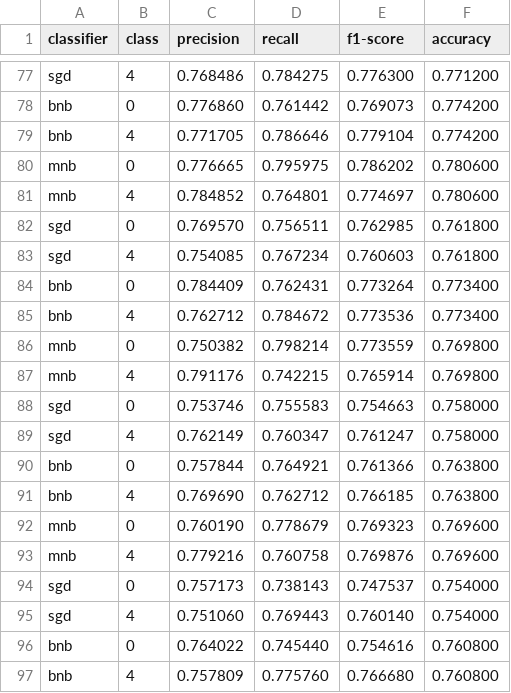
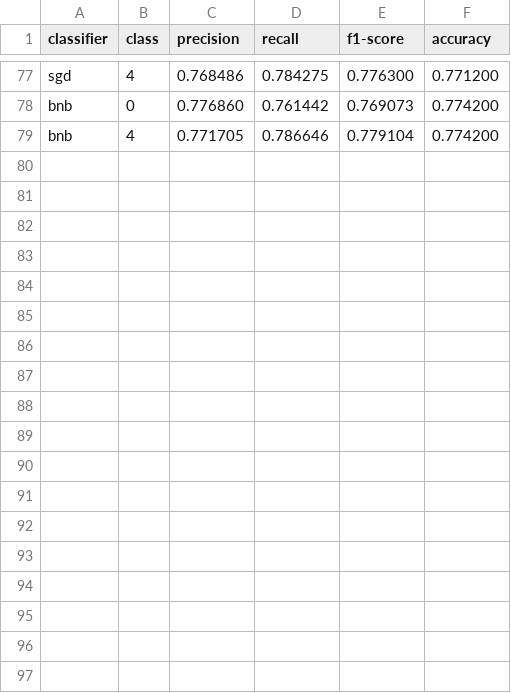
Before and after one commit to rithikashankar/BD_007_143__190_387, a CSV file: stats/40k_test.csv, drawn as a sheet; only a part is shown, gaps mark what is left out.

```diff
--- a/stats/40k_test.csv
+++ b/stats/40k_test.csv
@@ -79,19 +79 @@ bnb,0,0.776860,0.761442,0.769073,0.774200
 bnb,4,0.771705,0.786646,0.779104,0.774200
-mnb,0,0.776665,0.795975,0.786202,0.780600
-mnb,4,0.784852,0.764801,0.774697,0.780600
-sgd,0,0.769570,0.756511,0.762985,0.761800
-sgd,4,0.754085,0.767234,0.760603,0.761800
-bnb,0,0.784409,0.762431,0.773264,0.773400
-bnb,4,0.762712,0.784672,0.773536,0.773400
-mnb,0,0.750382,0.798214,0.773559,0.769800
-mnb,4,0.791176,0.742215,0.765914,0.769800
-sgd,0,0.753746,0.755583,0.754663,0.758000
-sgd,4,0.762149,0.760347,0.761247,0.758000
-bnb,0,0.757844,0.764921,0.761366,0.763800
-bnb,4,0.769690,0.762712,0.766185,0.763800
-mnb,0,0.760190,0.778679,0.769323,0.769600
-mnb,4,0.779216,0.760758,0.769876,0.769600
-sgd,0,0.757173,0.738143,0.747537,0.754000
-sgd,4,0.751060,0.769443,0.760140,0.754000
-bnb,0,0.764022,0.745440,0.754616,0.760800
-bnb,4,0.757809,0.775760,0.766680,0.760800
```
Also changed, not shown: stats/10k_test.csv, stats/20k_test.csv, 4 other files.
